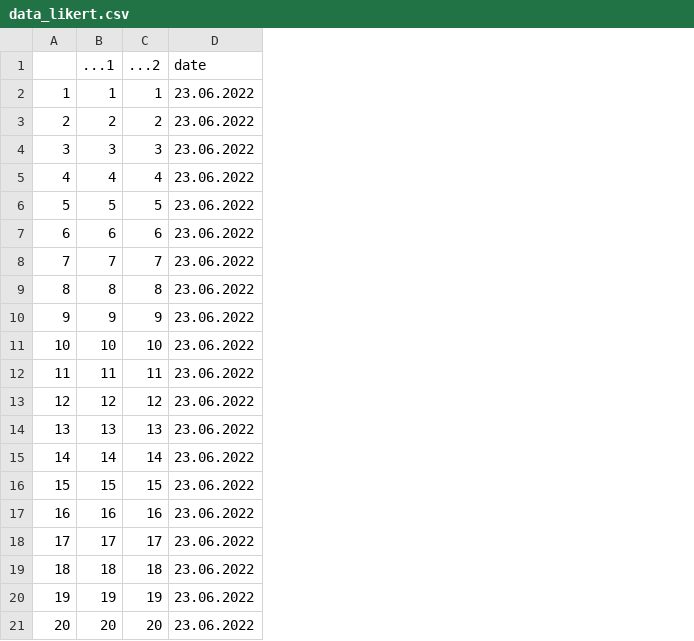
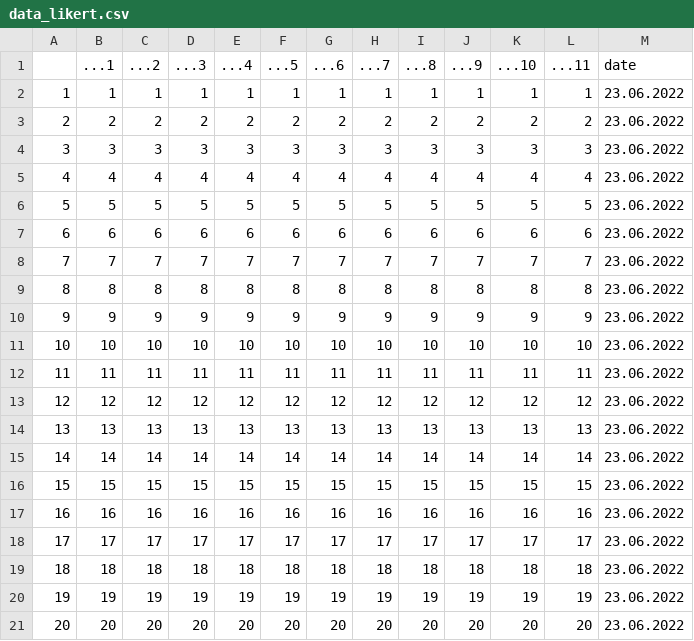
Before and after one commit to ianhussey/reproducible-data-processing-and-visualization-in-r, a CSV file: data/raw/data_likert.csv, drawn as a sheet; only a part is shown; the diff names each change by its address in the sheet, - before the commit and + after, or states it on an @@ line.

```diff
--- a/data/raw/data_likert.csv
+++ b/data/raw/data_likert.csv
+column D (...3), rows 2-21: 1 | 2 | 3 | 4 | 5 | 6 | 7 | 8 | 9 | 10 | 11 | 12 | 13 | 14 | 15 | 16 | 17 | 18 | 19 | 20
+column E (...4), rows 2-21: 1 | 2 | 3 | 4 | 5 | 6 | 7 | 8 | 9 | 10 | 11 | 12 | 13 | 14 | 15 | 16 | 17 | 18 | 19 | 20
+column F (...5), rows 2-21: 1 | 2 | 3 | 4 | 5 | 6 | 7 | 8 | 9 | 10 | 11 | 12 | 13 | 14 | 15 | 16 | 17 | 18 | 19 | 20
+column G (...6), rows 2-21: 1 | 2 | 3 | 4 | 5 | 6 | 7 | 8 | 9 | 10 | 11 | 12 | 13 | 14 | 15 | 16 | 17 | 18 | 19 | 20
+column H (...7), rows 2-21: 1 | 2 | 3 | 4 | 5 | 6 | 7 | 8 | 9 | 10 | 11 | 12 | 13 | 14 | 15 | 16 | 17 | 18 | 19 | 20
+column I (...8), rows 2-21: 1 | 2 | 3 | 4 | 5 | 6 | 7 | 8 | 9 | 10 | 11 | 12 | 13 | 14 | 15 | 16 | 17 | 18 | 19 | 20
+column J (...9), rows 2-21: 1 | 2 | 3 | 4 | 5 | 6 | 7 | 8 | 9 | 10 | 11 | 12 | 13 | 14 | 15 | 16 | 17 | 18 | 19 | 20
+column K (...10), rows 2-21: 1 | 2 | 3 | 4 | 5 | 6 | 7 | 8 | 9 | 10 | 11 | 12 | 13 | 14 | 15 | 16 | 17 | 18 | 19 | 20
+column L (...11), rows 2-21: 1 | 2 | 3 | 4 | 5 | 6 | 7 | 8 | 9 | 10 | 11 | 12 | 13 | 14 | 15 | 16 | 17 | 18 | 19 | 20
```
Also changed, not shown: 44 other files.
